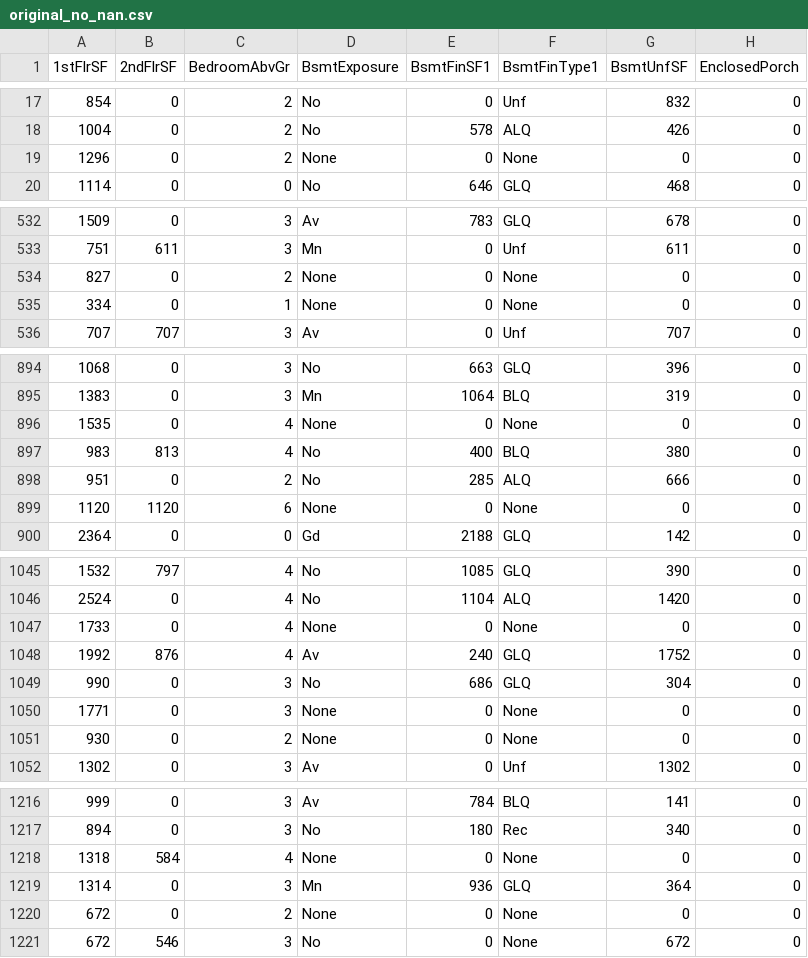
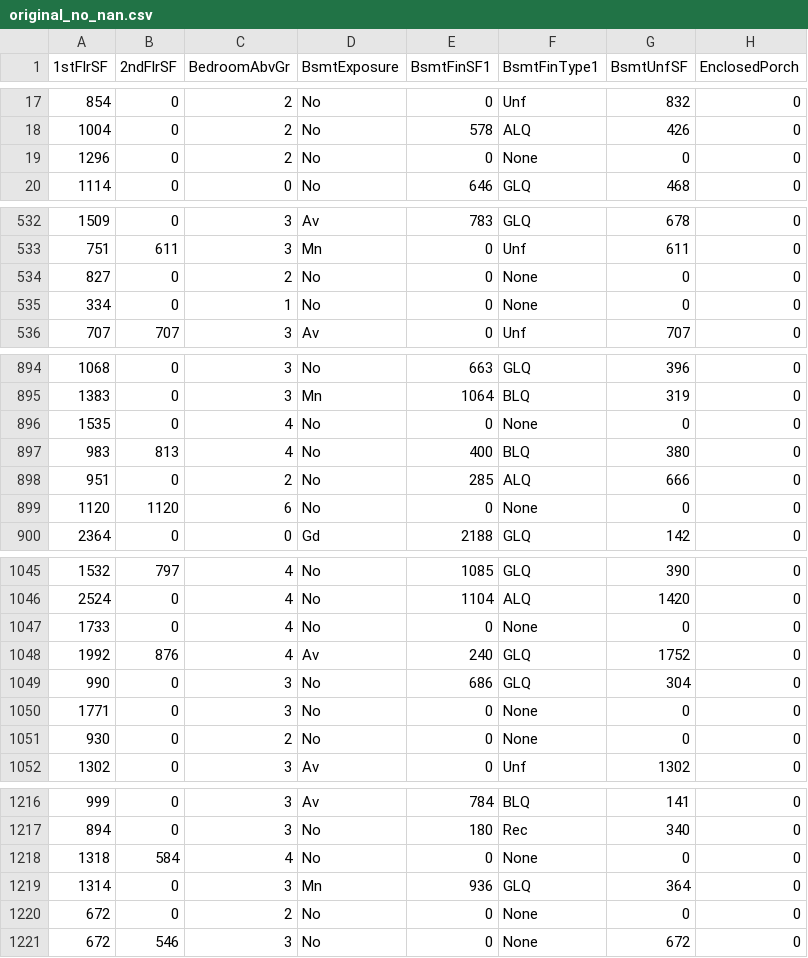
Before and after one commit to gfpkelly1986/milestone-project-heritage-housing-issues, a CSV file: outputs/datasets/collection/original_no_nan.csv, drawn as a sheet; only a part is shown, gaps mark what is left out; the diff covers the shown part only; the diff names each change by its address in the sheet, - before the commit and + after, or states it on an @@ line.

```diff
--- a/outputs/datasets/collection/original_no_nan.csv
+++ b/outputs/datasets/collection/original_no_nan.csv
-D19 (BsmtExposure): None
+D19 (BsmtExposure): No
-D534:D535 (BsmtExposure): None
+D534:D535 (BsmtExposure): No
-D896 (BsmtExposure): None
+D896 (BsmtExposure): No
-D899 (BsmtExposure): None
+D899 (BsmtExposure): No
-D1047 (BsmtExposure): None
+D1047 (BsmtExposure): No
-D1050:D1051 (BsmtExposure): None
+D1050:D1051 (BsmtExposure): No
-D1218 (BsmtExposure): None
+D1218 (BsmtExposure): No
-D1220 (BsmtExposure): None
+D1220 (BsmtExposure): No
```
Also changed, not shown: 28 edited cells elsewhere in this file, outputs/datasets/cleaned/TestSetCleaned.csv, outputs/datasets/cleaned/TrainSetCleaned.csv, 10 other files.
